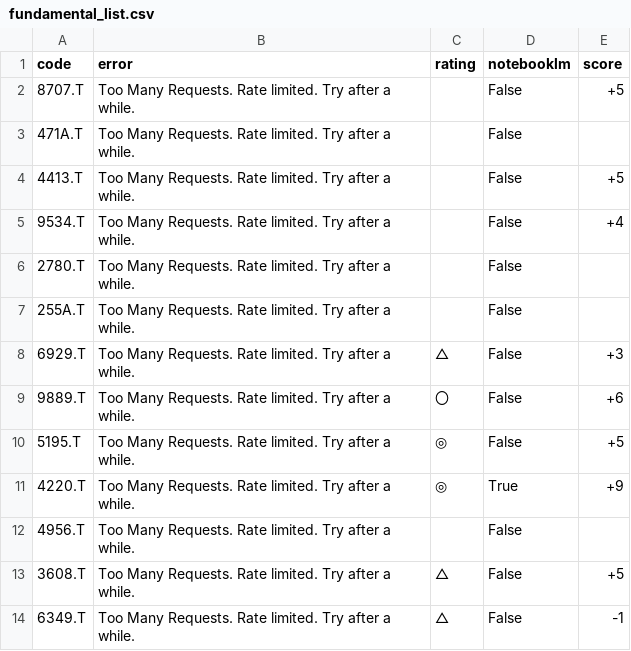
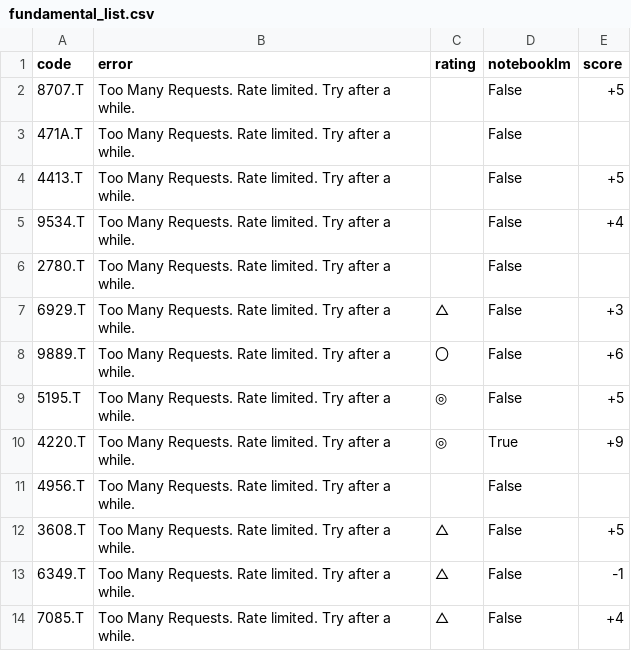
Before and after one commit to kaminoitte55sai-cmd/turtle-tool, a CSV file: fundamental_list.csv, drawn as a sheet; only a part is shown; the shorter side is filled out with more unchanged rows.

Commit message:
Update watchlist

```diff
--- a/fundamental_list.csv
+++ b/fundamental_list.csv
@@ -6,3 +6,2 @@
 2780.T,Too Many Requests. Rate limited. Try after a while.,,False,
-255A.T,Too Many Requests. Rate limited. Try after a while.,,False,
 6929.T,Too Many Requests. Rate limited. Try after a while.,△,False,+3
```
